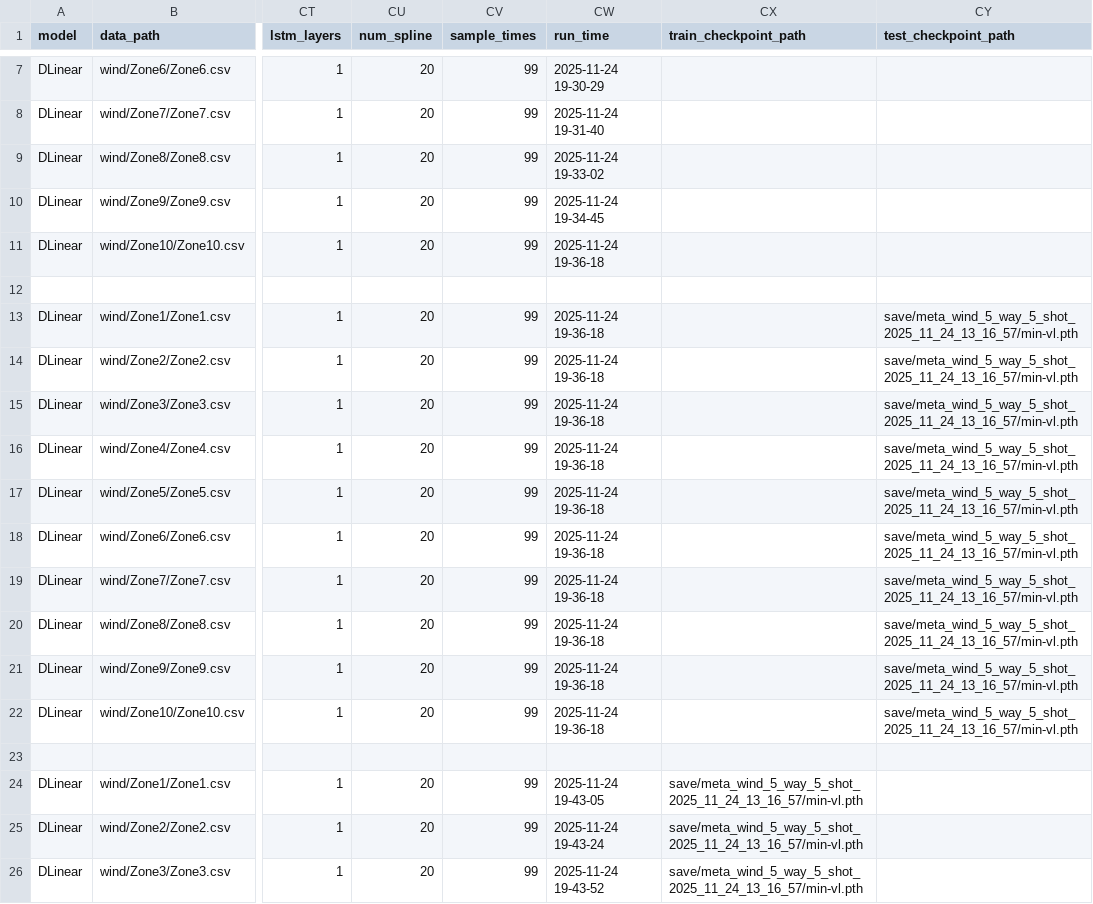
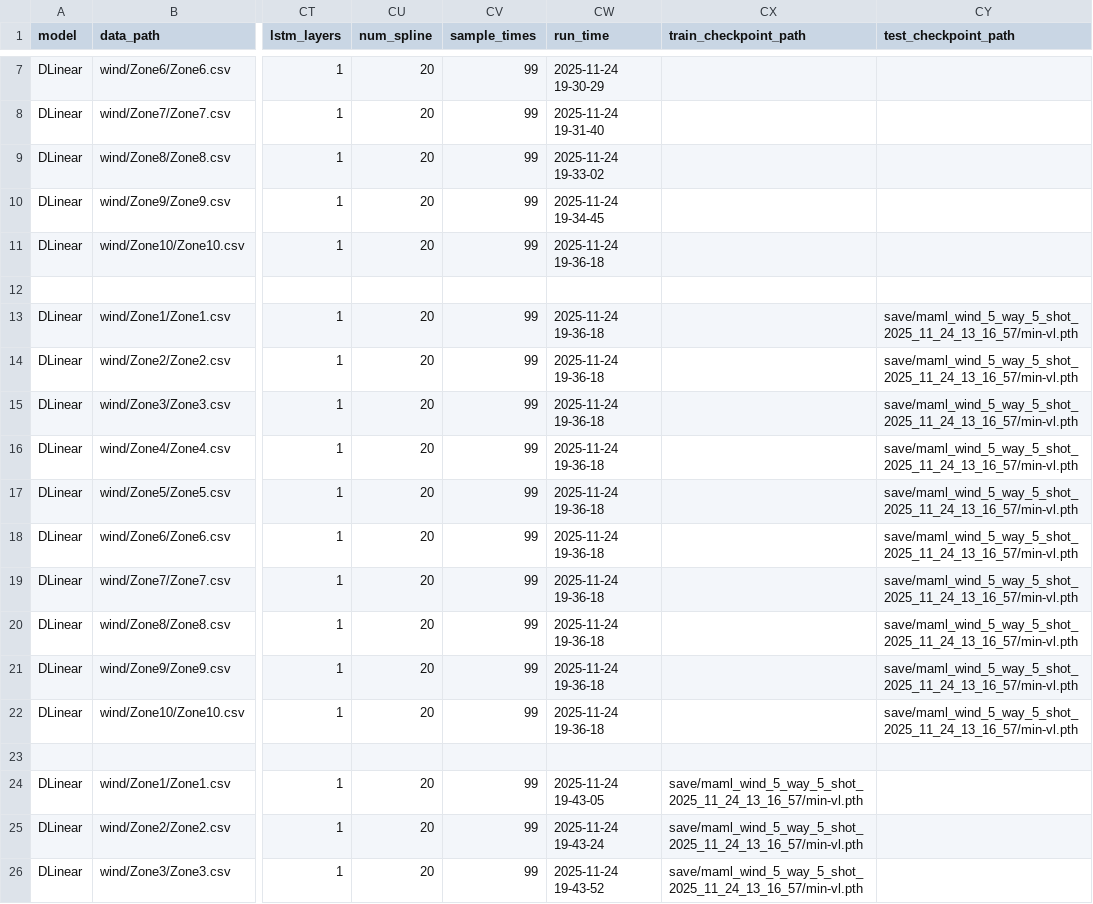
Before and after one commit to Jack251970/PyTorch-MAML, a CSV file: data/long_term_forecast/wind_6112.csv, drawn as a sheet; only a part is shown, gaps mark what is left out; the diff covers the shown part only; the diff names each change by its address in the sheet, - before the commit and + after, or states it on an @@ line.

```diff
--- a/data/long_term_forecast/wind_6112.csv
+++ b/data/long_term_forecast/wind_6112.csv
-CY13:CY22 (test_checkpoint_path): save/meta_wind_5_way_5_shot_2025_11_24_13_16_57/min-vl.pth
+CY13:CY22 (test_checkpoint_path): save/maml_wind_5_way_5_shot_2025_11_24_13_16_57/min-vl.pth
-CX24:CX26 (train_checkpoint_path): save/meta_wind_5_way_5_shot_2025_11_24_13_16_57/min-vl.pth
+CX24:CX26 (train_checkpoint_path): save/maml_wind_5_way_5_shot_2025_11_24_13_16_57/min-vl.pth
```
Also changed, not shown: 17 edited cells elsewhere in this file, data/long_term_forecast/wind_7111.csv, 4 other files.
